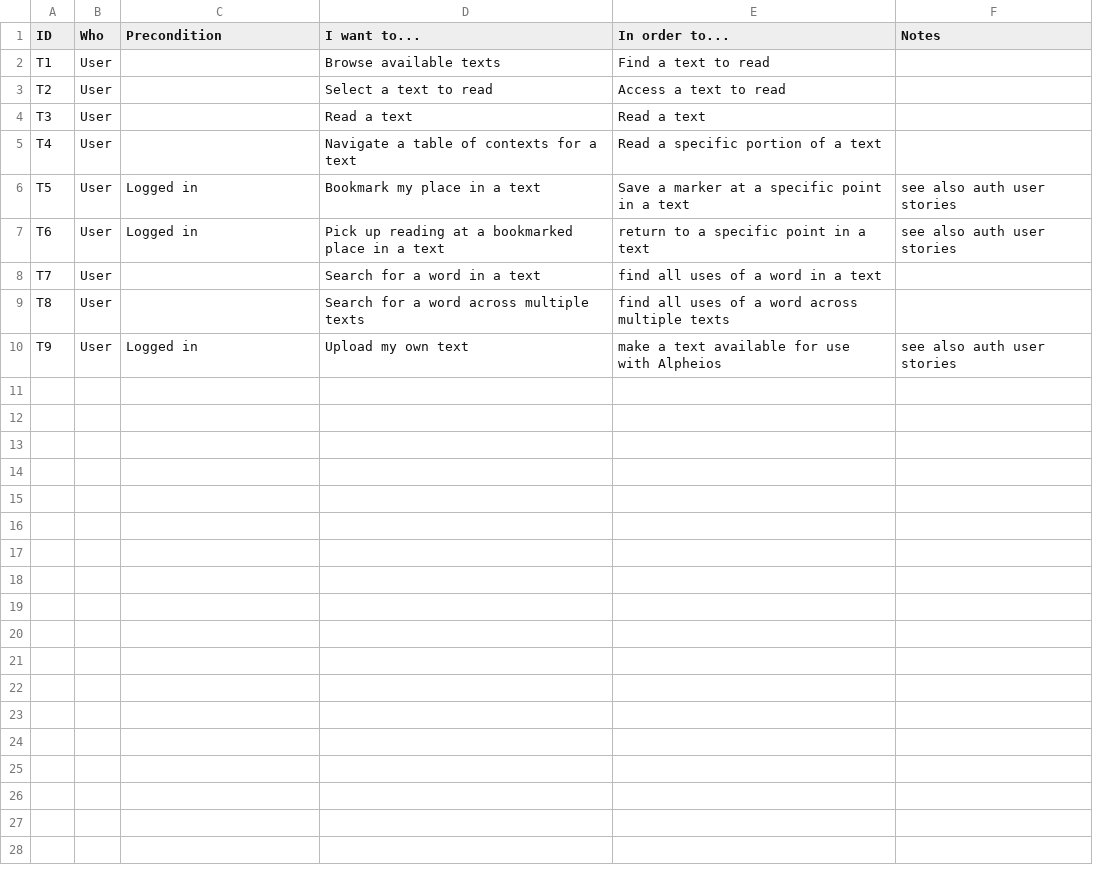
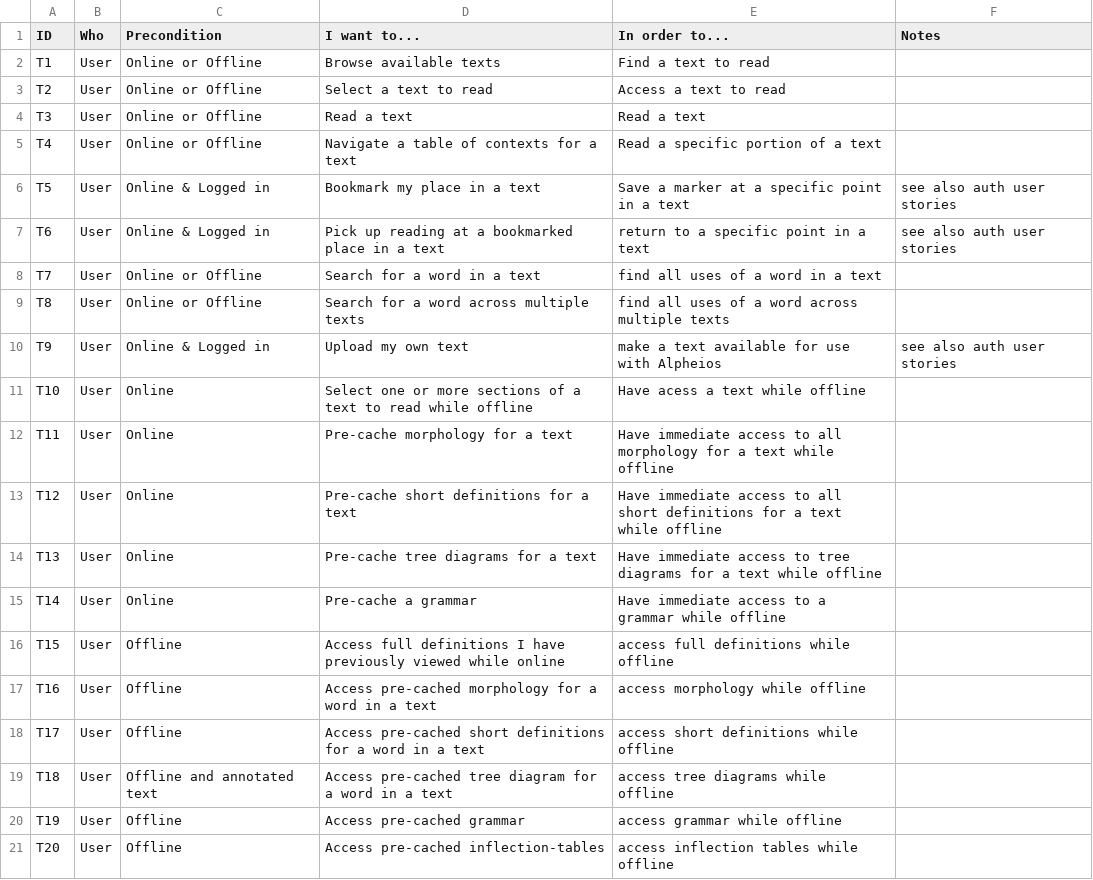
Before and after one commit to alpheios-project/documentation, a CSV file: design/text-user-stories.csv, drawn as a sheet.

Commit message:
add offline stories

```diff
--- a/design/text-user-stories.csv
+++ b/design/text-user-stories.csv
@@ -1,10 +1,21 @@
 ID,Who,Precondition,I want to...,In order to...,Notes
-T1,User,,Browse available texts,Find a text to read,
-T2,User,,Select a text to read,Access a text to read,
-T3,User,,Read a text,Read a text,
-T4,User,,Navigate a table of contexts for a text,Read a specific portion of a text,
-T5,User,Logged in,Bookmark my place in a text, Save a marker at a specific point in a text,see also auth user stories
-T6,User,Logged in,Pick up reading at a bookmarked place in a text, return to a specific point in a text,see also auth user stories
-T7,User,,Search for a word in a text,find all uses of a word in a text,
-T8,User,,Search for a word across multiple texts,find all uses of a word across multiple texts,
-T9,User,Logged in,Upload my own text,make a text available for use with Alpheios,see also auth user stories
+T1,User,Online or Offline,Browse available texts,Find a text to read,
+T2,User,Online or Offline,Select a text to read,Access a text to read,
+T3,User,Online or Offline,Read a text,Read a text,
+T4,User,Online or Offline,Navigate a table of contexts for a text,Read a specific portion of a text,
+T5,User,Online & Logged in,Bookmark my place in a text, Save a marker at a specific point in a text,see also auth user stories
+T6,User,Online & Logged in,Pick up reading at a bookmarked place in a text, return to a specific point in a text,see also auth user stories
+T7,User,Online or Offline,Search for a word in a text,find all uses of a word in a text,
+T8,User,Online or Offline,Search for a word across multiple texts,find all uses of a word across multiple texts,
+T9,User,Online & Logged in,Upload my own text,make a text available for use with Alpheios,see also auth user stories
+T10,User,Online,Select one or more sections of a text to read while offline,Have acess a text while offline,
+T11,User,Online,Pre-cache morphology for a text,Have immediate access to all morphology for a text while offline,
+T12,User,Online,Pre-cache short definitions for a text,Have immediate access to all short definitions for a text while offline,
+T13,User,Online,Pre-cache tree diagrams for a text,Have immediate access to tree diagrams for a text while offline,
+T14,User,Online,Pre-cache a grammar,Have immediate access to a grammar while offline,
+T15,User,Offline,Access full definitions I have previously viewed while online, access full definitions while offline,
+T16,User,Offline,Access pre-cached morphology for a word in a text,access morphology while offline,
+T17,User,Offline,Access pre-cached short definitions for a word in a text,access short definitions while offline,
+T18,User,Offline and annotated text,Access pre-cached tree diagram for a word in a text,access tree diagrams while offline,
+T19,User,Offline,Access pre-cached grammar,access grammar while offline,
+T20,User,Offline,Access pre-cached inflection-tables,access inflection tables while offline,
```
